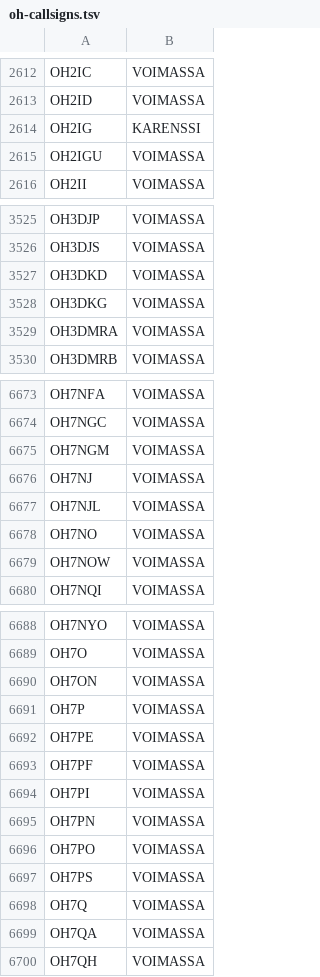
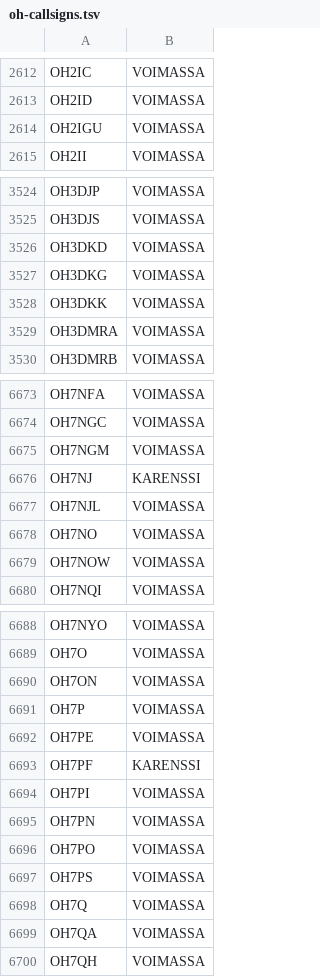
Before and after one commit to OH6AD/koolit, a TSV file: oh-callsigns.tsv, drawn as a sheet; only a part is shown, gaps mark what is left out.

Commit message:
Update call signs

```diff
--- a/oh-callsigns.tsv
+++ b/oh-callsigns.tsv
@@ -2613,3 +2613,2 @@ OH2IC	VOIMASSA
 OH2ID	VOIMASSA	
-OH2IG	KARENSSI	
 OH2IGU	VOIMASSA	
@@ -3528,2 +3527,3 @@ OH3DKD	VOIMASSA
 OH3DKG	VOIMASSA	
+OH3DKK	VOIMASSA	
 OH3DMRA	VOIMASSA	
@@ -6675,3 +6675,3 @@ OH7NGC	VOIMASSA
 OH7NGM	VOIMASSA	
-OH7NJ	VOIMASSA	
+OH7NJ	KARENSSI	
 OH7NJL	VOIMASSA	
@@ -6692,3 +6692,3 @@ OH7P	VOIMASSA
 OH7PE	VOIMASSA	
-OH7PF	VOIMASSA	
+OH7PF	KARENSSI	
 OH7PI	VOIMASSA	
```
